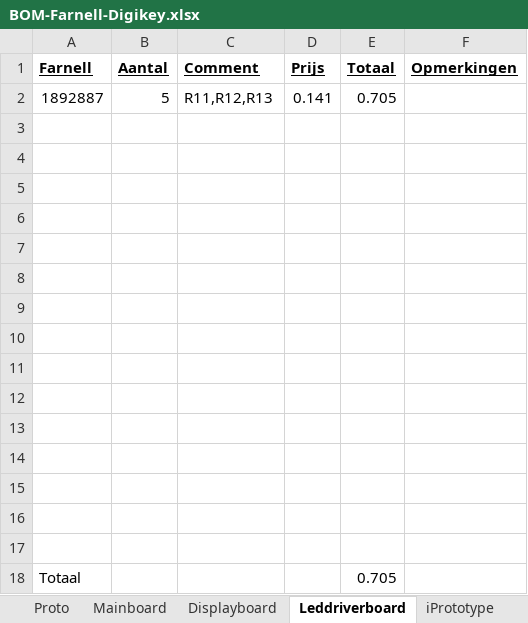
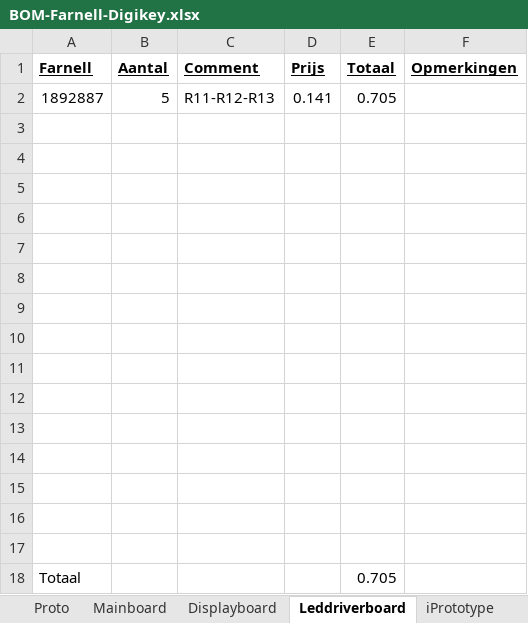
Before and after one commit to Kbij/rgb-clock, an Excel workbook: trunk/pcb/RGBClock/BOM-Farnell-Digikey.xlsx, sheet Leddriverboard, drawn as a sheet; values as stored, in another font and other column widths than the file's, no borders; the diff names each change by its address in the sheet, - before the commit and + after, or states it on an @@ line.

```diff
--- a/trunk/pcb/RGBClock/BOM-Farnell-Digikey.xlsx (sheet Leddriverboard)
+++ b/trunk/pcb/RGBClock/BOM-Farnell-Digikey.xlsx (sheet Leddriverboard)
-C2 (Comment): R11,R12,R13
+C2 (Comment): R11-R12-R13
```
Also changed, not shown: sheet Mainboard, sheet Displayboard, sheet Digikey, other sheet tabs, formulas that keep their value, 1 other file.
